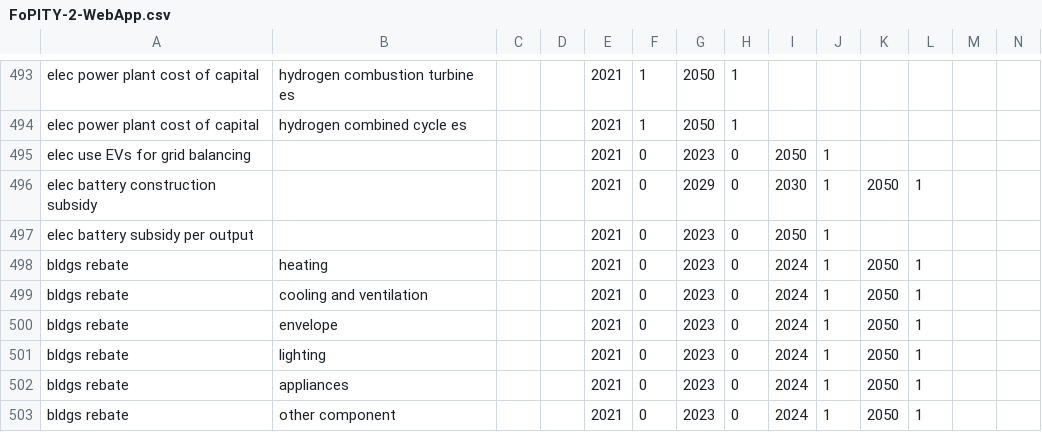
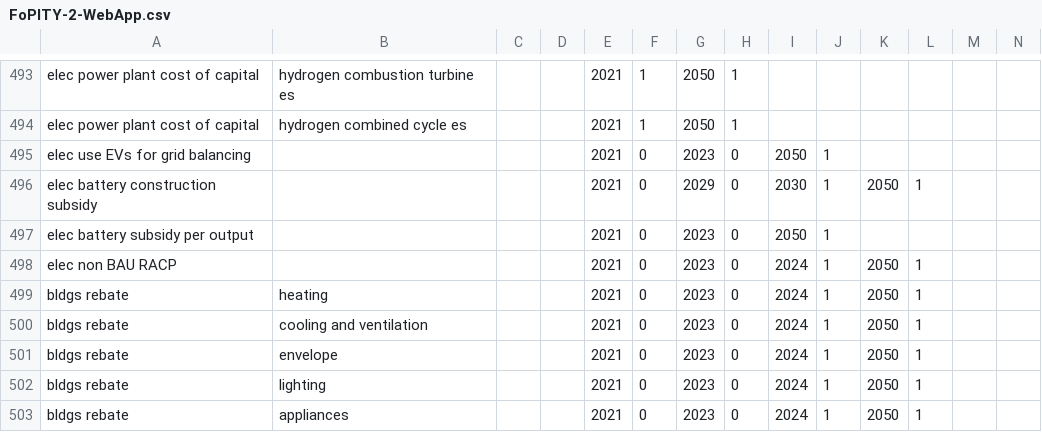
Before and after one commit to EnergyInnovation/eps-louisiana, a CSV file: InputData/plcy-schd/FoPITY/FoPITY-2-WebApp.csv, drawn as a sheet; only a part is shown, gaps mark what is left out; the shorter side is filled out with more unchanged rows; rows hold the shown columns only; the diff names each change by its address in the sheet, - before the commit and + after, or states it on an @@ line.

```diff
--- a/InputData/plcy-schd/FoPITY/FoPITY-2-WebApp.csv
+++ b/InputData/plcy-schd/FoPITY/FoPITY-2-WebApp.csv
+row 498: elec non BAU RACP |  |  |  | 2021 | 0 | 2023 | 0 | 2024 | 1 | 2050 | 1
```
Also changed, not shown: InputData/plcy-schd/FoPITY/FoPITY-2.csv, 4 other files.
